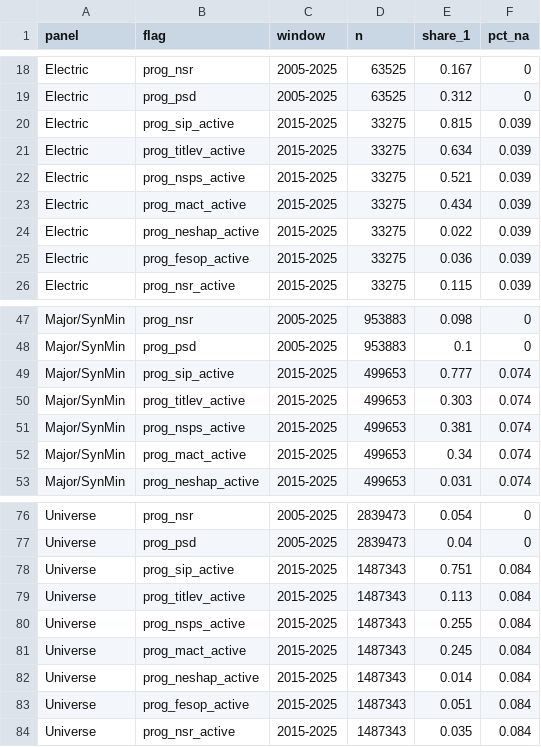
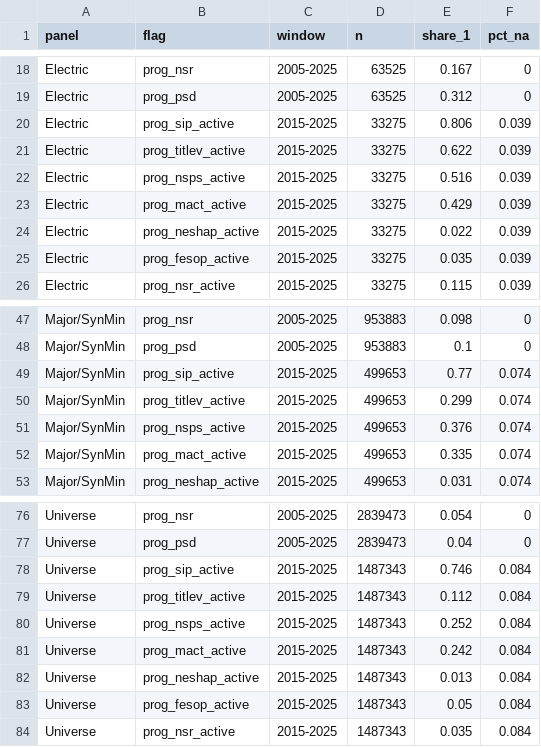
Before and after one commit to gracecarverr/caa-regdata, a CSV file: output/panel_profile/binary_prevalence.csv, drawn as a sheet; only a part is shown, gaps mark what is left out.

```diff
--- a/output/panel_profile/binary_prevalence.csv
+++ b/output/panel_profile/binary_prevalence.csv
@@ -19,8 +19,8 @@ Electric,prog_nsr,2005-2025,63525,0.167,0
 Electric,prog_psd,2005-2025,63525,0.312,0
-Electric,prog_sip_active,2015-2025,33275,0.815,0.039
-Electric,prog_titlev_active,2015-2025,33275,0.634,0.039
-Electric,prog_nsps_active,2015-2025,33275,0.521,0.039
-Electric,prog_mact_active,2015-2025,33275,0.434,0.039
+Electric,prog_sip_active,2015-2025,33275,0.806,0.039
+Electric,prog_titlev_active,2015-2025,33275,0.622,0.039
+Electric,prog_nsps_active,2015-2025,33275,0.516,0.039
+Electric,prog_mact_active,2015-2025,33275,0.429,0.039
 Electric,prog_neshap_active,2015-2025,33275,0.022,0.039
-Electric,prog_fesop_active,2015-2025,33275,0.036,0.039
+Electric,prog_fesop_active,2015-2025,33275,0.035,0.039
 Electric,prog_nsr_active,2015-2025,33275,0.115,0.039
@@ -48,6 +48,6 @@ Major/SynMin,prog_nsr,2005-2025,953883,0.098,0
 Major/SynMin,prog_psd,2005-2025,953883,0.1,0
-Major/SynMin,prog_sip_active,2015-2025,499653,0.777,0.074
-Major/SynMin,prog_titlev_active,2015-2025,499653,0.303,0.074
-Major/SynMin,prog_nsps_active,2015-2025,499653,0.381,0.074
-Major/SynMin,prog_mact_active,2015-2025,499653,0.34,0.074
+Major/SynMin,prog_sip_active,2015-2025,499653,0.77,0.074
+Major/SynMin,prog_titlev_active,2015-2025,499653,0.299,0.074
+Major/SynMin,prog_nsps_active,2015-2025,499653,0.376,0.074
+Major/SynMin,prog_mact_active,2015-2025,499653,0.335,0.074
 Major/SynMin,prog_neshap_active,2015-2025,499653,0.031,0.074
@@ -77,8 +77,8 @@ Universe,prog_nsr,2005-2025,2839473,0.054,0
 Universe,prog_psd,2005-2025,2839473,0.04,0
-Universe,prog_sip_active,2015-2025,1487343,0.751,0.084
-Universe,prog_titlev_active,2015-2025,1487343,0.113,0.084
-Universe,prog_nsps_active,2015-2025,1487343,0.255,0.084
-Universe,prog_mact_active,2015-2025,1487343,0.245,0.084
-Universe,prog_neshap_active,2015-2025,1487343,0.014,0.084
-Universe,prog_fesop_active,2015-2025,1487343,0.051,0.084
+Universe,prog_sip_active,2015-2025,1487343,0.746,0.084
+Universe,prog_titlev_active,2015-2025,1487343,0.112,0.084
+Universe,prog_nsps_active,2015-2025,1487343,0.252,0.084
+Universe,prog_mact_active,2015-2025,1487343,0.242,0.084
+Universe,prog_neshap_active,2015-2025,1487343,0.013,0.084
+Universe,prog_fesop_active,2015-2025,1487343,0.05,0.084
 Universe,prog_nsr_active,2015-2025,1487343,0.035,0.084
```
Also changed, not shown: 3 other files.
